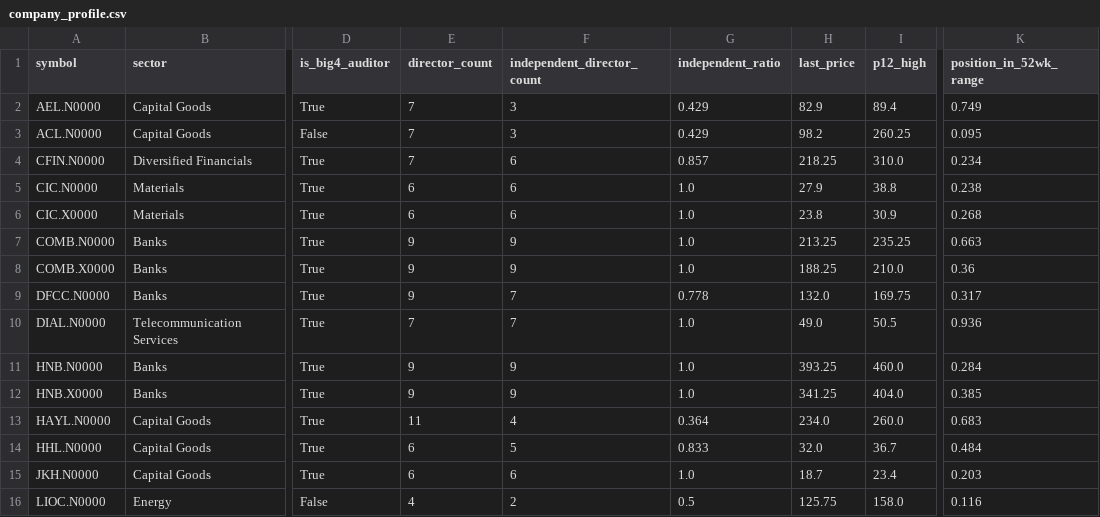
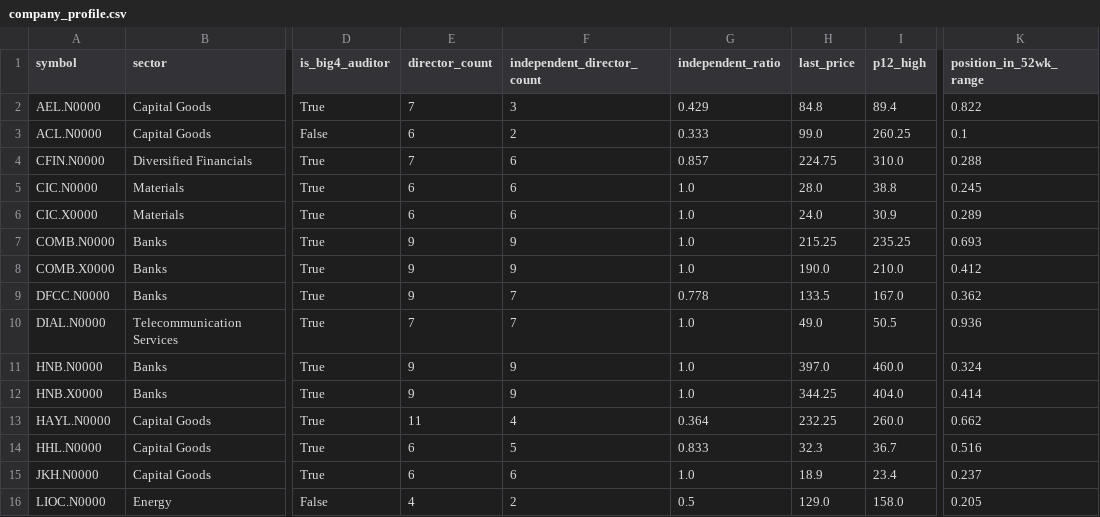
Before and after one commit to AmayaDevindi/ModelX, a CSV file: data/clean/company_profile.csv, drawn as a sheet; only a part is shown, gaps mark what is left out; the diff covers the shown part only; the diff names each change by its address in the sheet, - before the commit and + after, or states it on an @@ line.

```diff
--- a/data/clean/company_profile.csv
+++ b/data/clean/company_profile.csv
-H2 (last_price): 82.9
+H2 (last_price): 84.8
-K2 (position_in_52wk_range): 0.749
+K2 (position_in_52wk_range): 0.822
-E3 (director_count): 7
+E3 (director_count): 6
-F3 (independent_director_count): 3
+F3 (independent_director_count): 2
-G3 (independent_ratio): 0.429
+G3 (independent_ratio): 0.333
-H3 (last_price): 98.2
+H3 (last_price): 99.0
-K3 (position_in_52wk_range): 0.095
+K3 (position_in_52wk_range): 0.1
-H4 (last_price): 218.25
+H4 (last_price): 224.75
-K4 (position_in_52wk_range): 0.234
+K4 (position_in_52wk_range): 0.288
-H5 (last_price): 27.9
+H5 (last_price): 28.0
-K5 (position_in_52wk_range): 0.238
+K5 (position_in_52wk_range): 0.245
-H6 (last_price): 23.8
+H6 (last_price): 24.0
-K6 (position_in_52wk_range): 0.268
+K6 (position_in_52wk_range): 0.289
-H7 (last_price): 213.25
+H7 (last_price): 215.25
-K7 (position_in_52wk_range): 0.663
+K7 (position_in_52wk_range): 0.693
-H8 (last_price): 188.25
+H8 (last_price): 190.0
-K8 (position_in_52wk_range): 0.36
+K8 (position_in_52wk_range): 0.412
-H9 (last_price): 132.0
+H9 (last_price): 133.5
-I9 (p12_high): 169.75
+I9 (p12_high): 167.0
-K9 (position_in_52wk_range): 0.317
+K9 (position_in_52wk_range): 0.362
-H11 (last_price): 393.25
+H11 (last_price): 397.0
-K11 (position_in_52wk_range): 0.284
+K11 (position_in_52wk_range): 0.324
-H12 (last_price): 341.25
+H12 (last_price): 344.25
-K12 (position_in_52wk_range): 0.385
+K12 (position_in_52wk_range): 0.414
-H13 (last_price): 234.0
+H13 (last_price): 232.25
-K13 (position_in_52wk_range): 0.683
+K13 (position_in_52wk_range): 0.662
-H14 (last_price): 32.0
+H14 (last_price): 32.3
-K14 (position_in_52wk_range): 0.484
+K14 (position_in_52wk_range): 0.516
-H15 (last_price): 18.7
+H15 (last_price): 18.9
-K15 (position_in_52wk_range): 0.203
+K15 (position_in_52wk_range): 0.237
-H16 (last_price): 125.75
+H16 (last_price): 129.0
-K16 (position_in_52wk_range): 0.116
+K16 (position_in_52wk_range): 0.205
```
Also changed, not shown: 14 edited cells elsewhere in this file, data/clean/company_health_clusters.csv, data/clean/news_chain_tags.csv, 39 other files.
